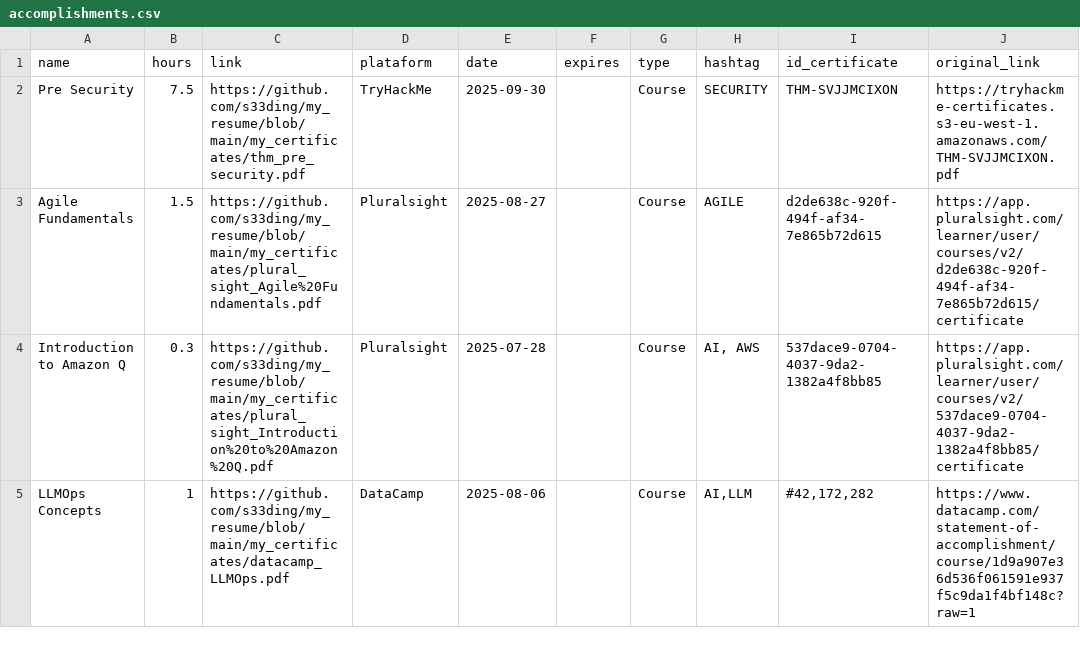
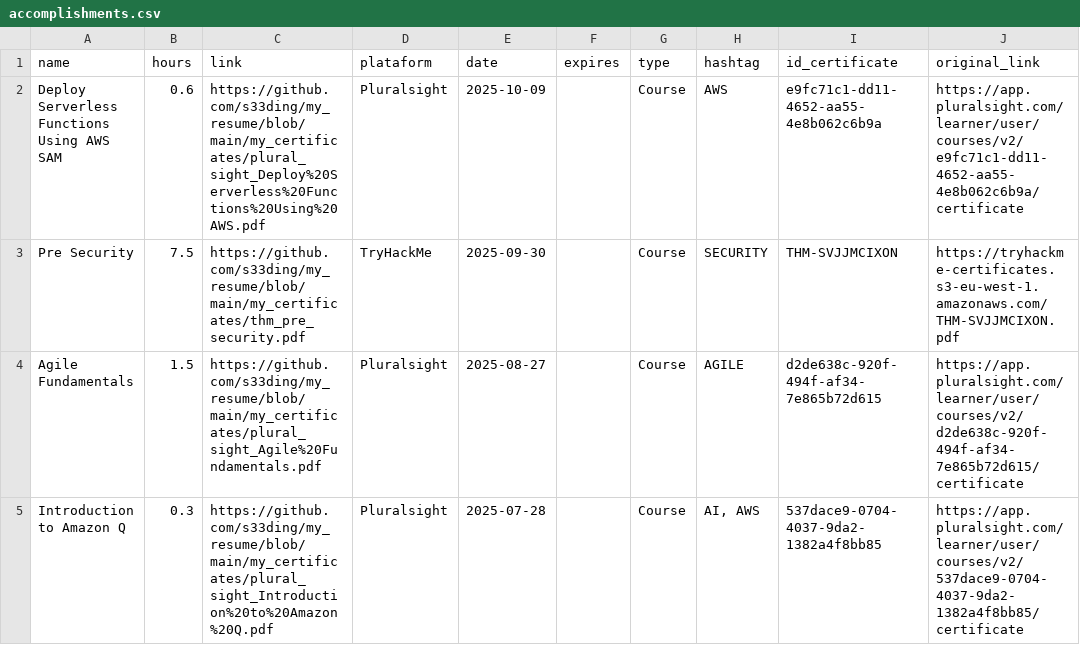
Before and after one commit to s33ding/my_resume, a CSV file: my_certificates/learning_records/accomplishments.csv, drawn as a sheet; only a part is shown; the shorter side is filled out with more unchanged rows; ↵ is a line break in a cell; the diff names each change by its address in the sheet, - before the commit and + after, or states it on an @@ line.

Commit message:
Add accomplishments CSV file

```diff
--- a/my_certificates/learning_records/accomplishments.csv
+++ b/my_certificates/learning_records/accomplishments.csv
+row 2: Deploy Serverless Functions Using AWS ↵ SAM | 0.6 | https://github.com/s33ding/my_resume/blob/main/my_certificates/plural_sight_Deploy%20Serverless%20Functions%20Using%20AWS.pdf | Pluralsight | 2025-10-09 |  | Course | AWS | e9fc71c1-dd11-4652-aa55-4e8b062c6b9a | https://app.pluralsight.com/learner/user/courses/v2/e9fc71c1-dd11-4652-aa55-4e8b062c6b9a/certificate
```
